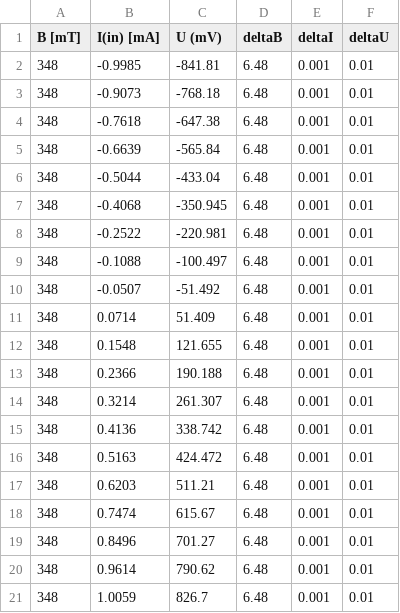
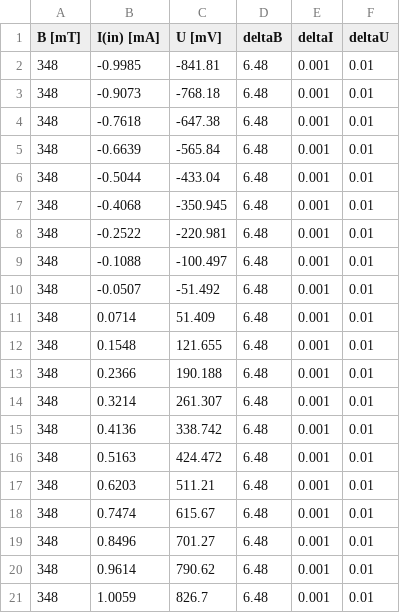
Before and after one commit to TomVdt/TPII-rapports, a CSV file: 03-H6-effet-hall/data/IInP1micro(A).csv, drawn as a sheet.

```diff
--- a/03-H6-effet-hall/data/IInP1micro(A).csv
+++ b/03-H6-effet-hall/data/IInP1micro(A).csv
@@ -1,2 +1,2 @@
-B [mT],I(in) [mA],U (mV),deltaB,deltaI,deltaU
+B [mT],I(in) [mA],U [mV],deltaB,deltaI,deltaU
 348,-0.9985,-841.81,6.48,0.001,0.01
```
Also changed, not shown: 03-H6-effet-hall/data/IInP2micro(A).csv, 03-H6-effet-hall/data/VInP1micro(B).csv, 10 other files.
